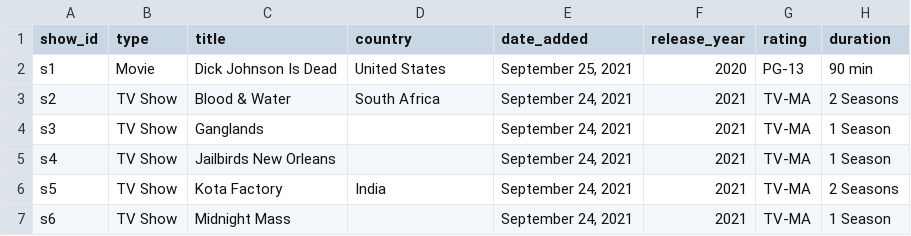
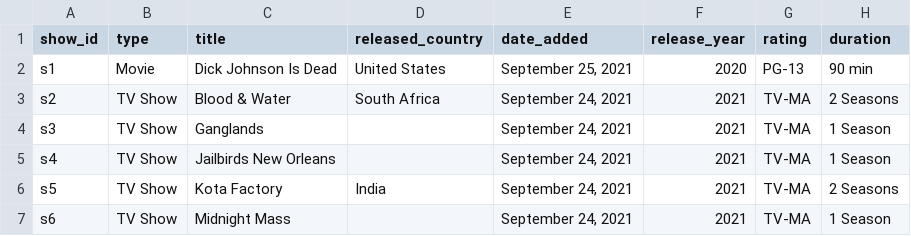
Before and after one commit to ye1esther/Database-Project-22, a CSV file: netflix/preprocessed_netflix.csv, drawn as a sheet; only a part is shown.

Commit message:
netflix data clean up - done for now

```diff
--- a/netflix/preprocessed_netflix.csv
+++ b/netflix/preprocessed_netflix.csv
@@ -1,2 +1,2 @@
-show_id,type,title,country,date_added,release_year,rating,duration
+show_id,type,title,released_country,date_added,release_year,rating,duration
 s1,Movie,Dick Johnson Is Dead,United States,"September 25, 2021",2020,PG-13,90 min
```
Also changed, not shown: 2 other files.
